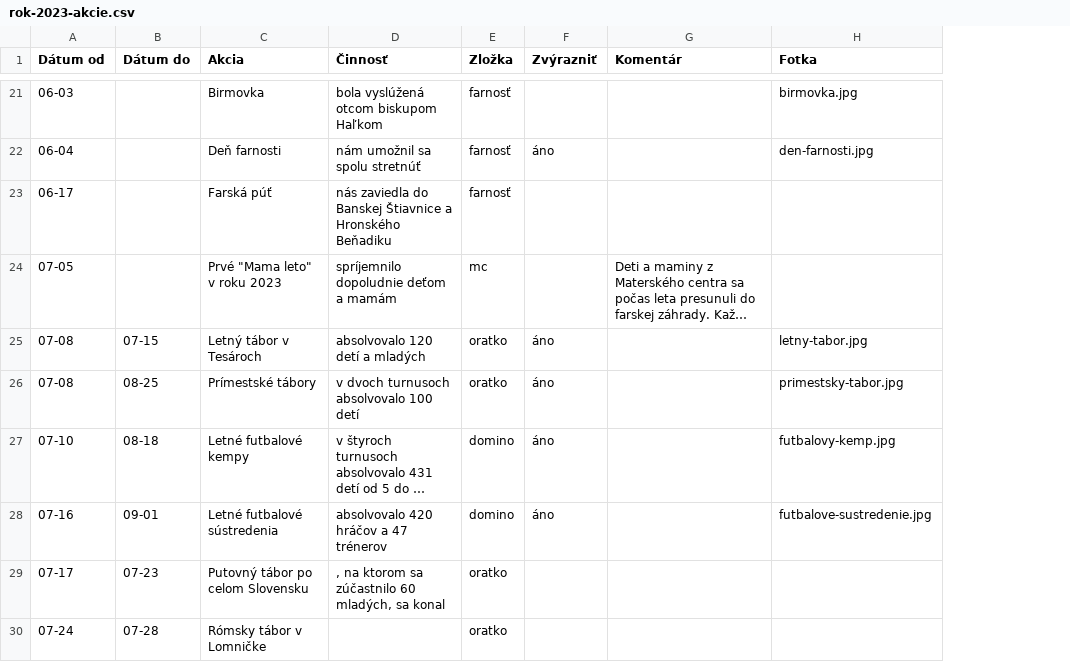
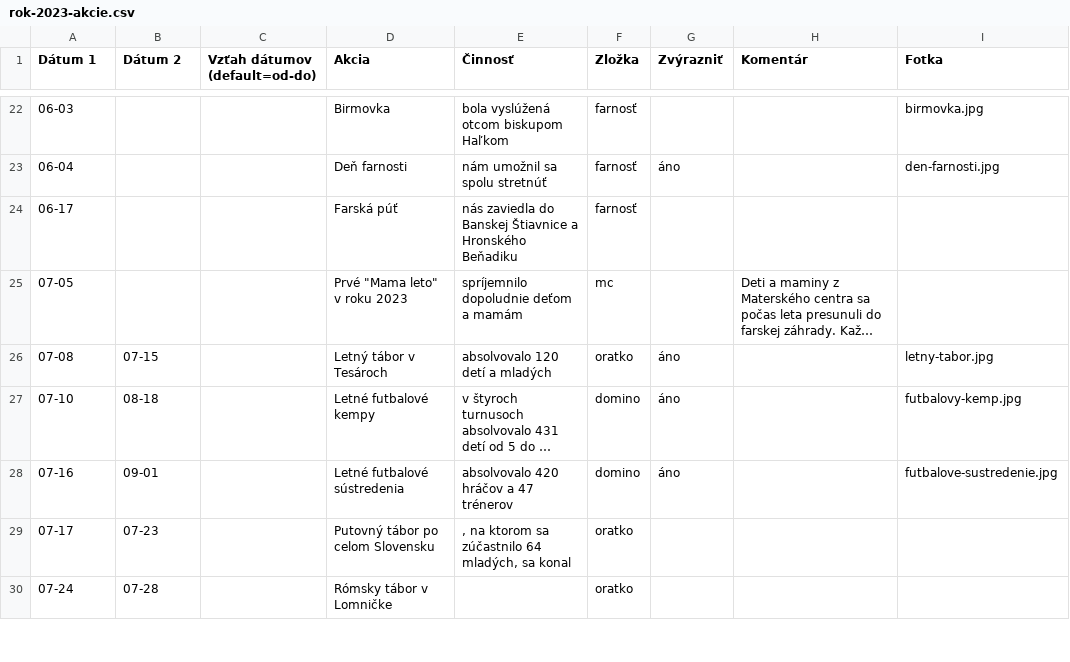
Before and after one commit to trnavka/trnavka-web, a CSV file: packages/trnavka-theme/resources/data/rok-2023-akcie.csv, drawn as a sheet; only a part is shown, gaps mark what is left out; long unchanged cells end in …; removed rows and columns are numbered as before the commit, all else as after; the diff covers the shown part only; the diff names each change by its address in the sheet, - before the commit and + after, or states it on an @@ line.

```diff
--- a/packages/trnavka-theme/resources/data/rok-2023-akcie.csv
+++ b/packages/trnavka-theme/resources/data/rok-2023-akcie.csv
+column C (Vzťah dátumov (default=od-do)), empty
-A1: Dátum od
+A1: Dátum 1
-B1: Dátum do
+B1: Dátum 2
-row 26: 07-08 | 08-25 | Prímestské tábory | v dvoch turnusoch absolvovalo 100 detí | oratko | áno |  | primestsky-tabor.jpg
-E29 (Činnosť): …sa zúčastnilo 60 mladých, sa…
+E29 (Činnosť): …sa zúčastnilo 64 mladých, sa…
```
Also changed, not shown: 3 added rows and 1 edited cell elsewhere in this file, 10 other files.
